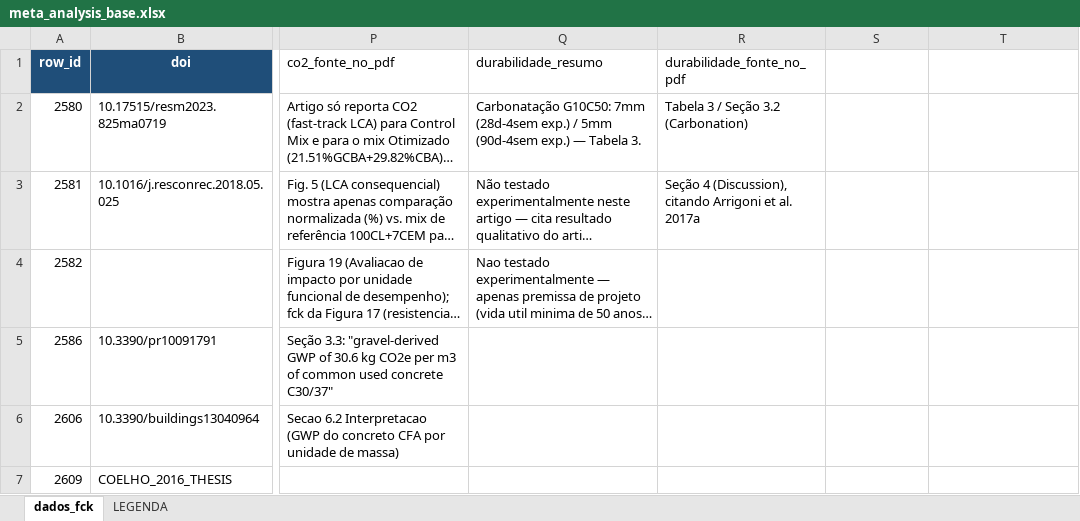
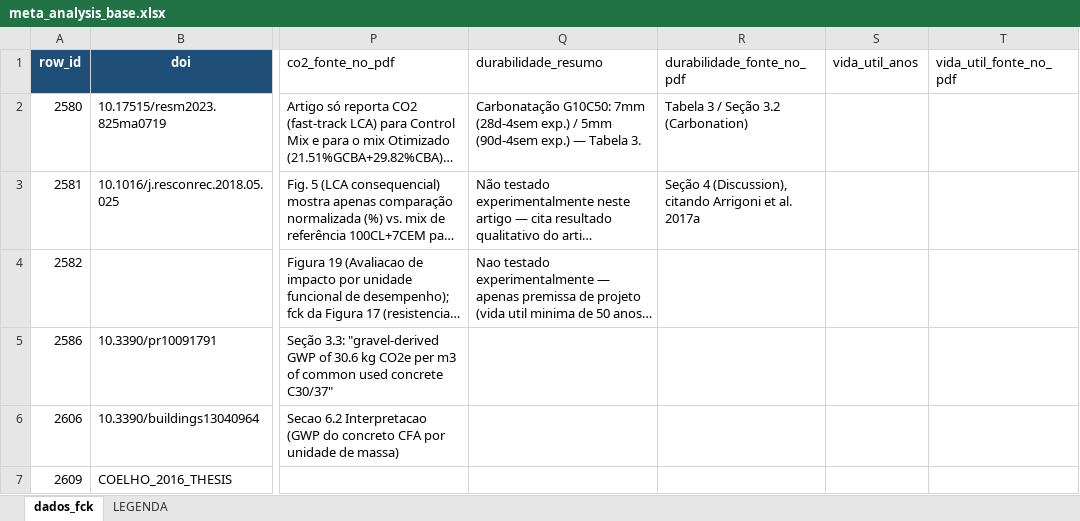
Before and after one commit to kielima/revisao-sistematica-literatura, an Excel workbook: meta_analysis_base.xlsx, sheet dados_fck, drawn as a sheet; only a part is shown, gaps mark what is left out; long unchanged cells end in …; values as stored, in another font and other column widths than the file's, no borders; the diff names each change by its address in the sheet, - before the commit and + after, or states it on an @@ line.

```diff
--- a/meta_analysis_base.xlsx (sheet dados_fck)
+++ b/meta_analysis_base.xlsx (sheet dados_fck)
-S1: (empty)
+S1: vida_util_anos
-T1: (empty)
+T1: vida_util_fonte_no_pdf
```
Also changed, not shown: sheet LEGENDA.
